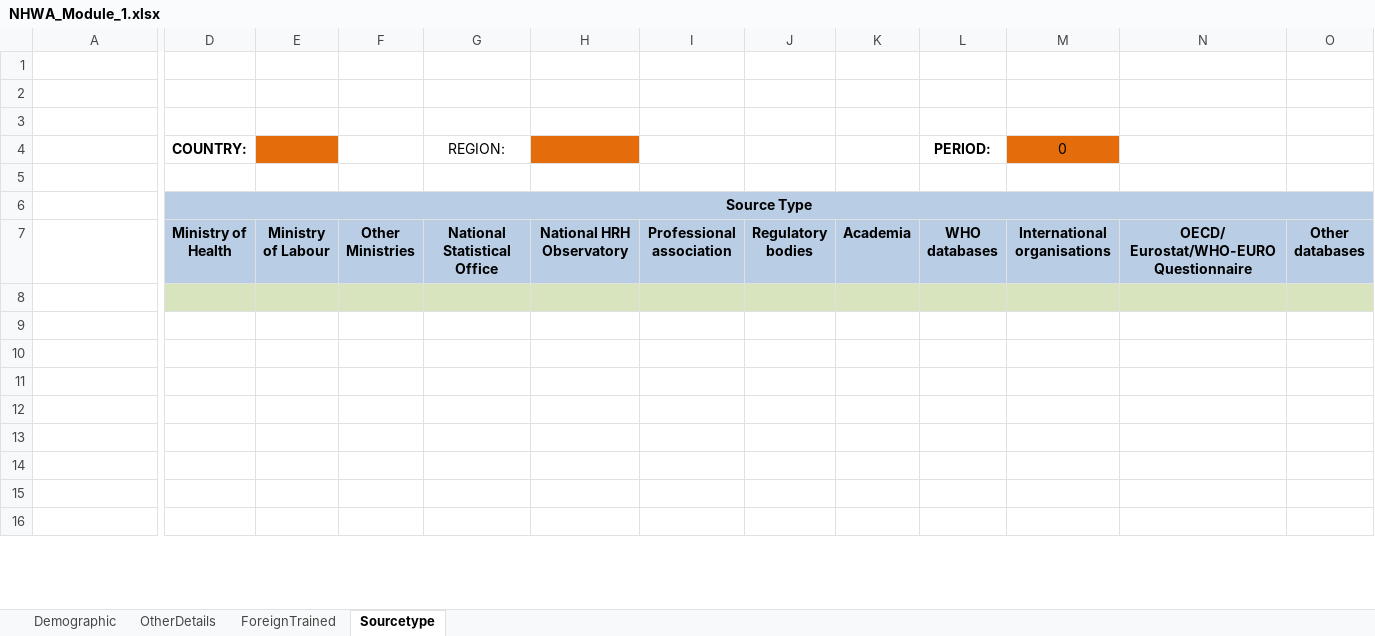
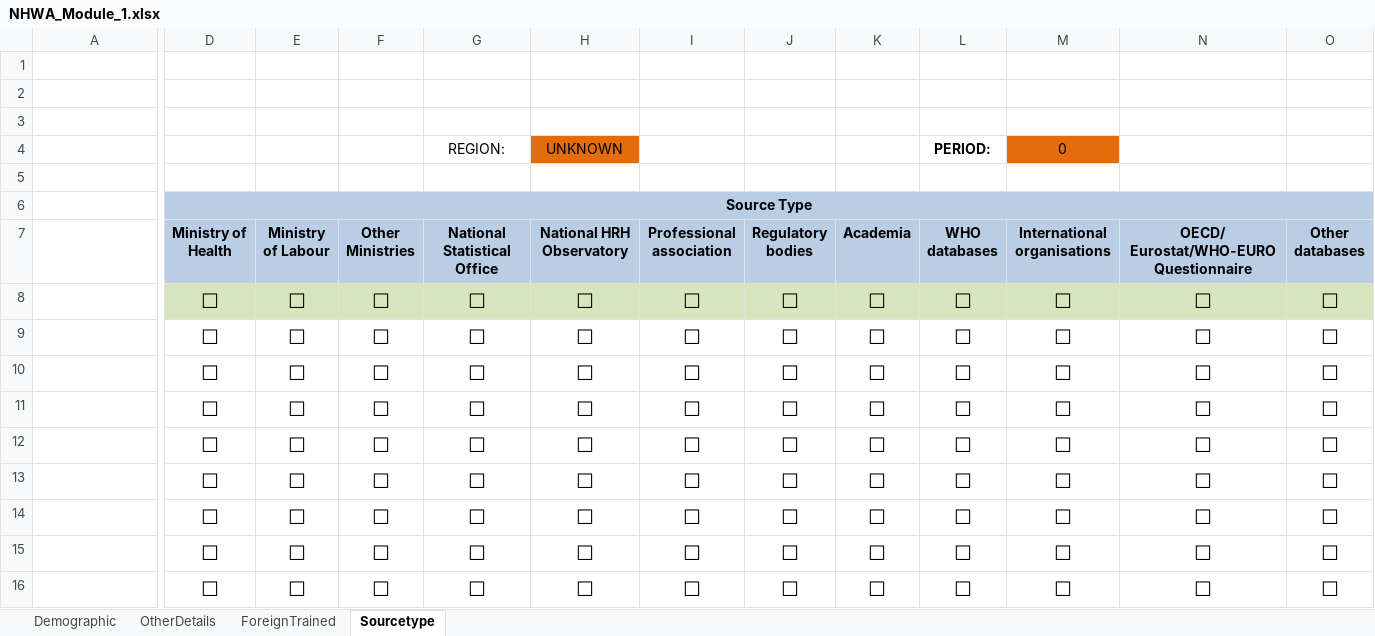
Before and after one commit to EyeSeeTea/Bulk-Load-blessed, an Excel workbook: public/templates/NHWA_Module_1.xlsx, sheet Sourcetype, drawn as a sheet; only a part is shown, gaps mark what is left out; values as stored, in another font and other column widths than the file's, no borders; charts and pictures not drawn; removed rows and columns are numbered as before the commit, all else as after; rows hold the shown columns only; the diff covers the shown part only; the diff names each change by its address in the sheet, - before the commit and + after, or states it on an @@ line.

Commit message:
Update module 1

```diff
--- a/public/templates/NHWA_Module_1.xlsx (sheet Sourcetype)
+++ b/public/templates/NHWA_Module_1.xlsx (sheet Sourcetype)
-row 4:  | COUNTRY: |  |  | REGION: |  |  |  |  | PERIOD: | 0
+row 4:  |  |  |  | REGION: | UNKNOWN |  |  |  | PERIOD: | 0
-D8:D16 (Ministry of Health): (empty)
+D8:D16 (Ministry of Health): ☐
-E8:E16 (Ministry of Labour): (empty)
+E8:E16 (Ministry of Labour): ☐
-F8:F16 (Other Ministries): (empty)
+F8:F16 (Other Ministries): ☐
-G8:G16 (National Statistical Office): (empty)
+G8:G16 (National Statistical Office): ☐
-H8:H16 (National HRH Observatory): (empty)
+H8:H16 (National HRH Observatory): ☐
-I8:I16 (Professional association): (empty)
+I8:I16 (Professional association): ☐
-J8:J16 (Regulatory bodies): (empty)
+J8:J16 (Regulatory bodies): ☐
-K8:K16 (Academia): (empty)
+K8:K16 (Academia): ☐
-L8:L16 (WHO databases): (empty)
+L8:L16 (WHO databases): ☐
-M8:M16 (International organisations): (empty)
+M8:M16 (International organisations): ☐
-N8:N16: (empty)
+N8:N16: ☐
-O8:O16 (Other databases): (empty)
+O8:O16 (Other databases): ☐
```
Also changed, not shown: 7 added rows, 7 removed rows and 528 edited cells elsewhere in this sheet, sheet ForeignTrained, sheet OtherDetails, sheet Demographic, hidden cells, charts or pictures, 2 other files.
